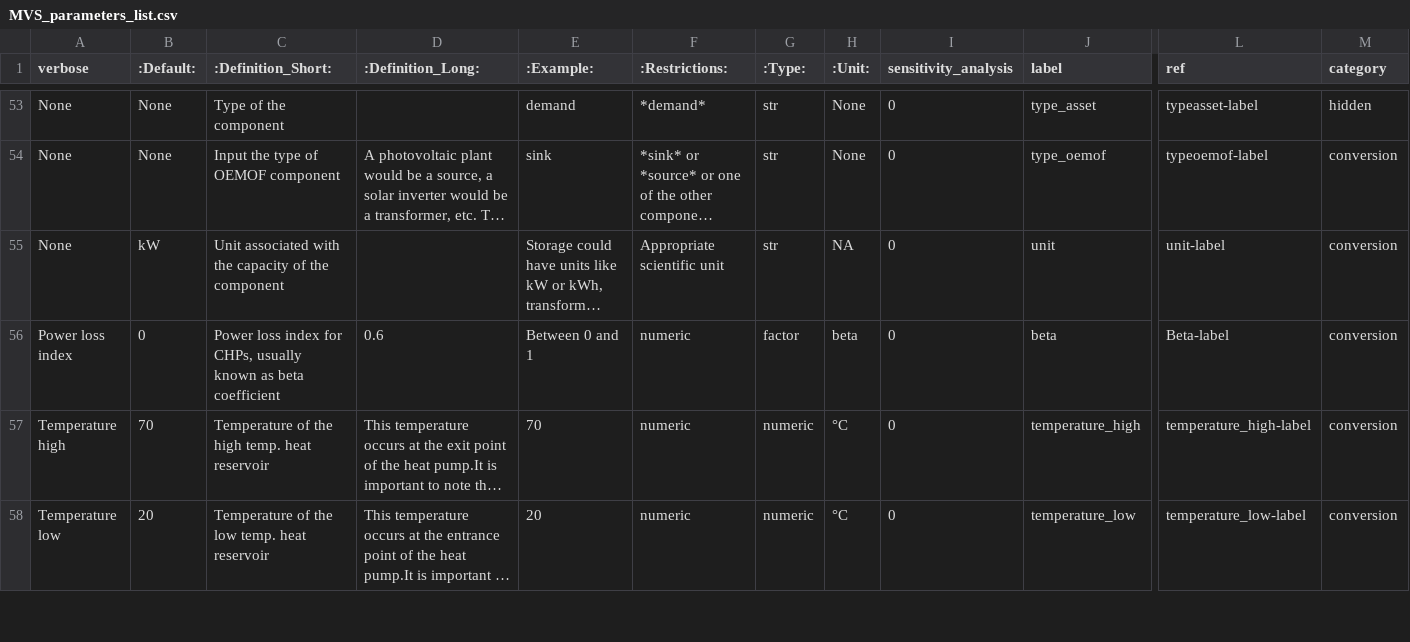
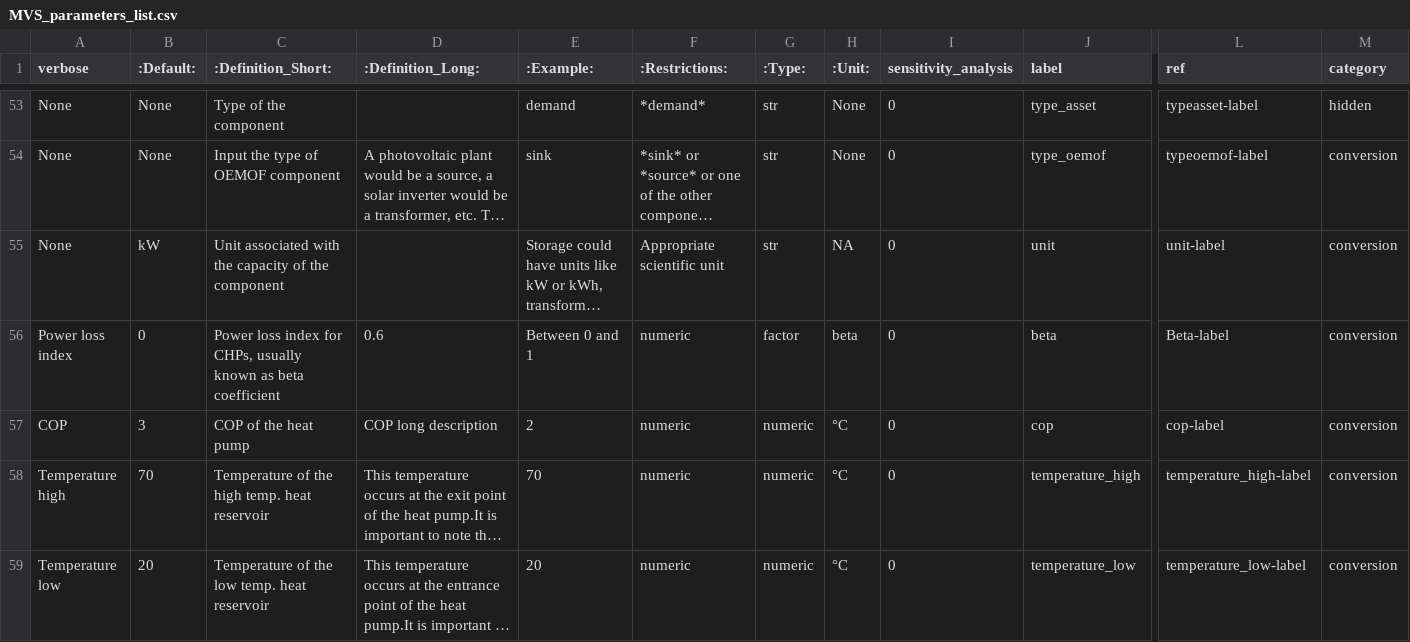
Before and after one commit to open-plan-tool/gui, a CSV file: app/resources/MVS_parameters_list.csv, drawn as a sheet; only a part is shown, gaps mark what is left out; long unchanged cells end in …; rows hold the shown columns only; the diff names each change by its address in the sheet, - before the commit and + after, or states it on an @@ line.

Commit message:
Adapt heat_pump form

```diff
--- a/app/resources/MVS_parameters_list.csv
+++ b/app/resources/MVS_parameters_list.csv
+row 57: COP | 3 | COP of the heat pump | COP long description | 2 | numeric | numeric | °C | 0 | cop | cop-label | conversion
```
Also changed, not shown: 2 other files.
